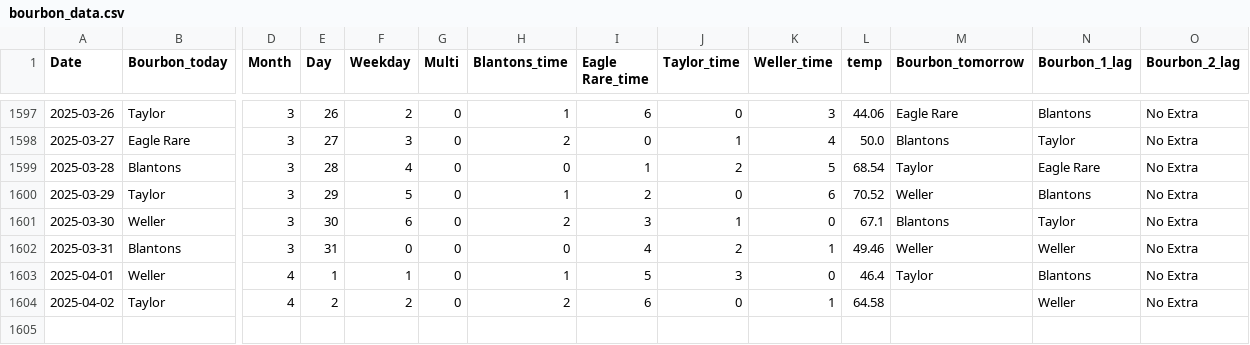
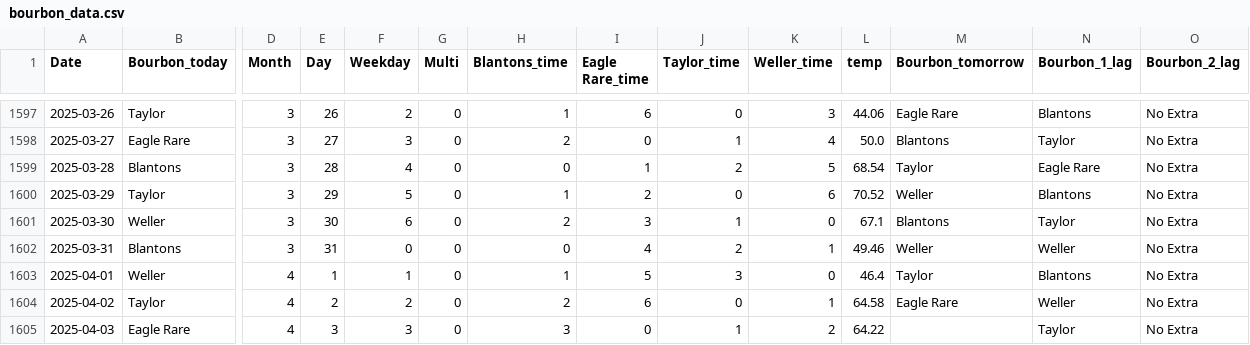
Before and after one commit to treywood10/BTB_Project, a CSV file: bourbon_data.csv, drawn as a sheet; only a part is shown, gaps mark what is left out; rows hold the shown columns only; the diff names each change by its address in the sheet, - before the commit and + after, or states it on an @@ line.

Commit message:
update data

```diff
--- a/bourbon_data.csv
+++ b/bourbon_data.csv
-M1604 (Bourbon_tomorrow): (empty)
+M1604 (Bourbon_tomorrow): Eagle Rare
+row 1605: 2025-04-03 | Eagle Rare | 4 | 3 | 3 | 0 | 3 | 0 | 1 | 2 | 64.22 |  | Taylor | No Extra
```
Also changed, not shown: historical_model_comparisons.csv, 3 other files.
